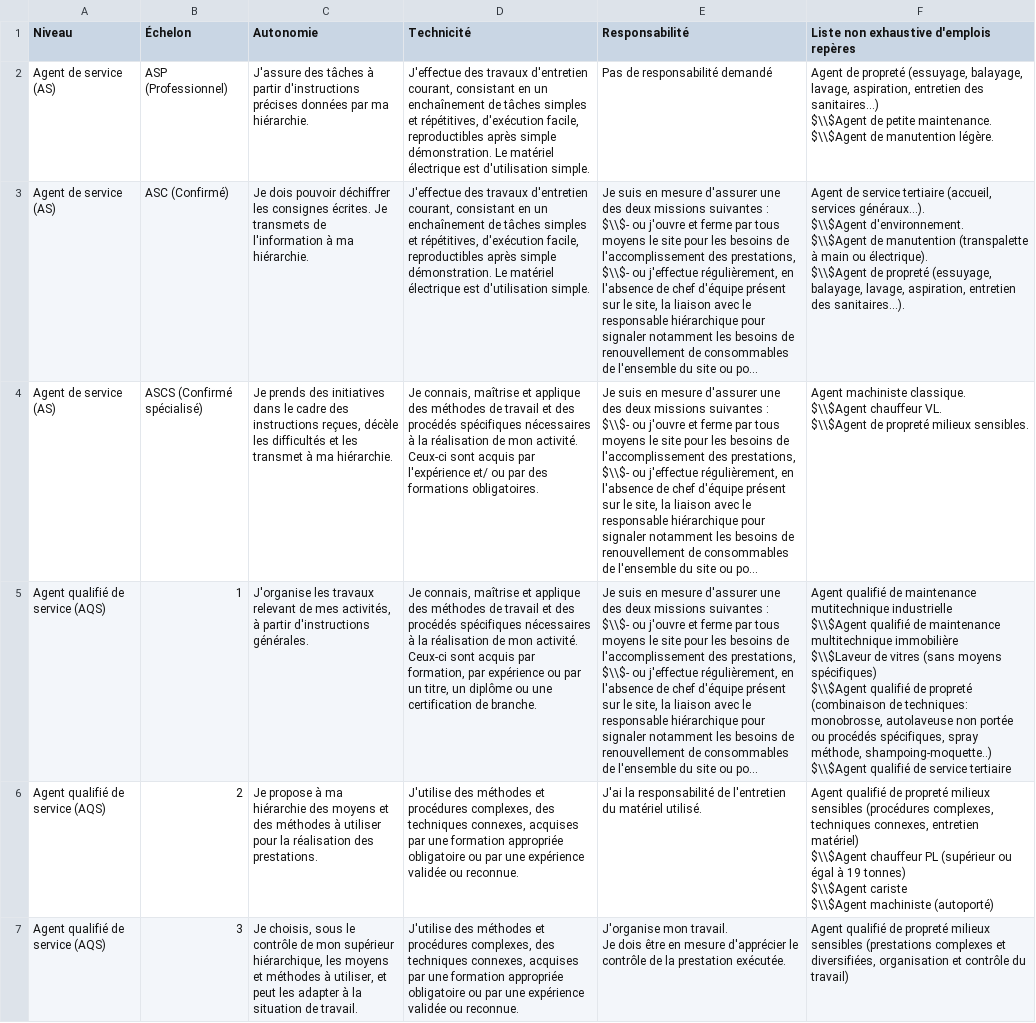
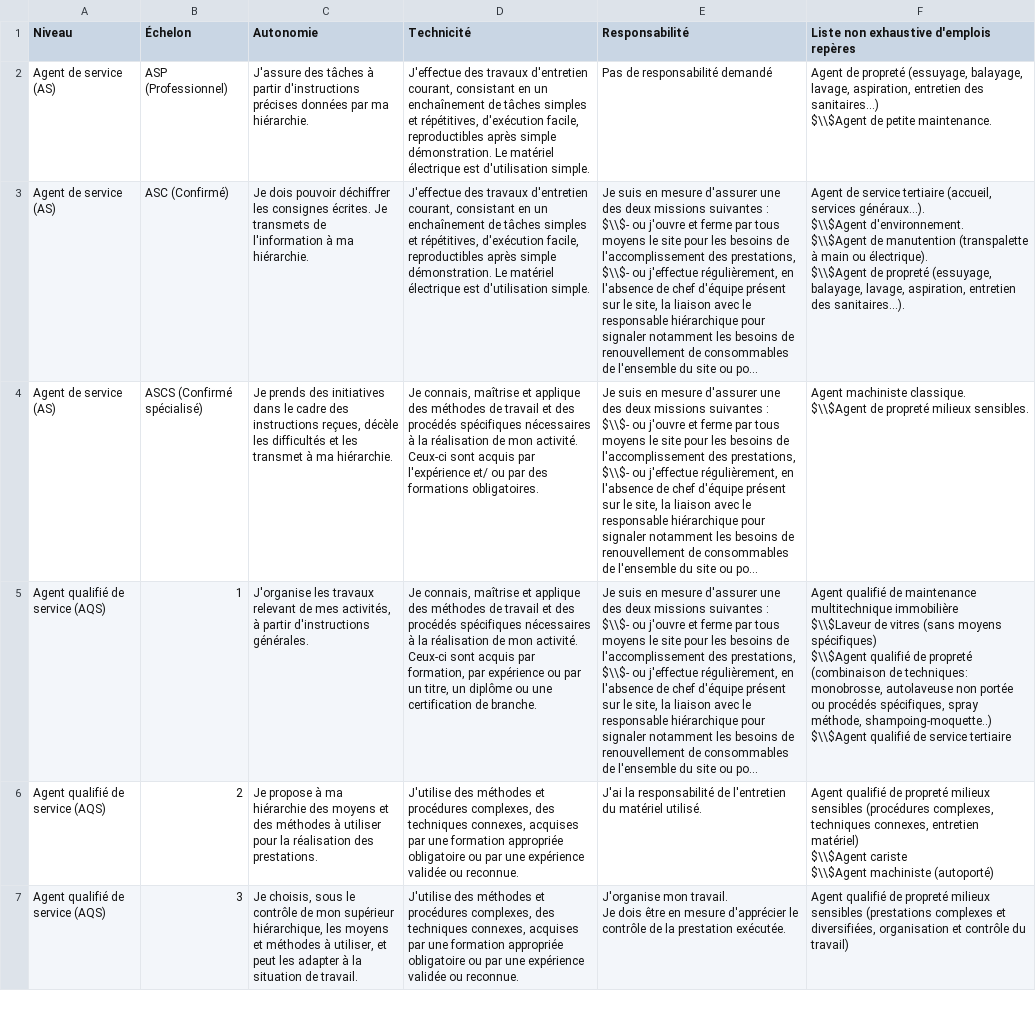
Before and after one commit to UserTestPlateformeProprete/Application-Proprete-V2, a CSV file: App/data/fiche_niveau_et_echelon.csv, drawn as a sheet; only a part is shown; long unchanged cells end in …; ↵ is a line break in a cell; the diff covers the shown part only; the diff names each change by its address in the sheet, - before the commit and + after, or states it on an @@ line.

```diff
--- a/App/data/fiche_niveau_et_echelon.csv
+++ b/App/data/fiche_niveau_et_echelon.csv
-F2: …petite maintenance. ↵ $\\$Agent de manutention légère.
+F2: …petite maintenance.
-F4: …classique. ↵ $\\$Agent chauffeur VL. ↵ $\\$Agent de propreté…
+F4: …classique. ↵ $\\$Agent de propreté…
-F5: …de maintenance mutitechnique industrielle ↵ $\\$Agent qualifié de maintenance multitechnique immobilière…
+F5: …de maintenance multitechnique immobilière…
-F6: …matériel) ↵ $\\$Agent chauffeur PL (supérieur ou égal à 19 tonnes) ↵ $\\$Agent cariste ↵ $\\$Agent…
+F6: …matériel) ↵ $\\$Agent cariste ↵ $\\$Agent…
```
Also changed, not shown: 3 edited cells elsewhere in this file, 3 other files.
